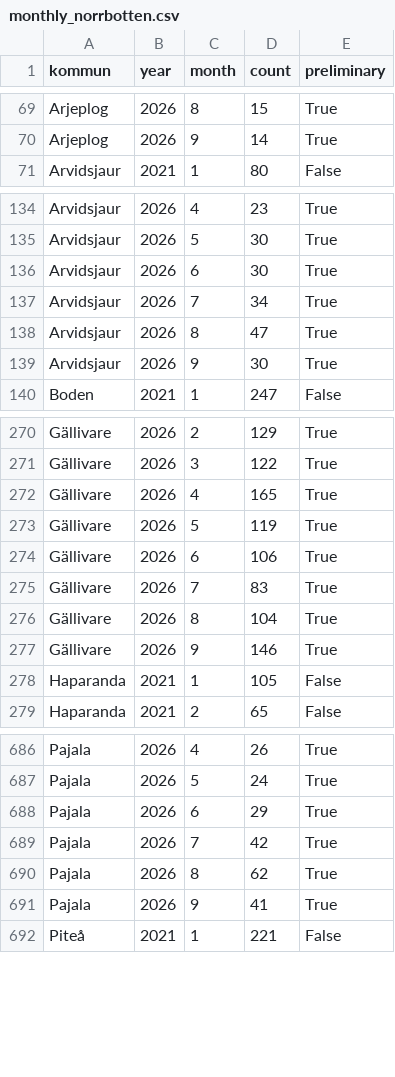
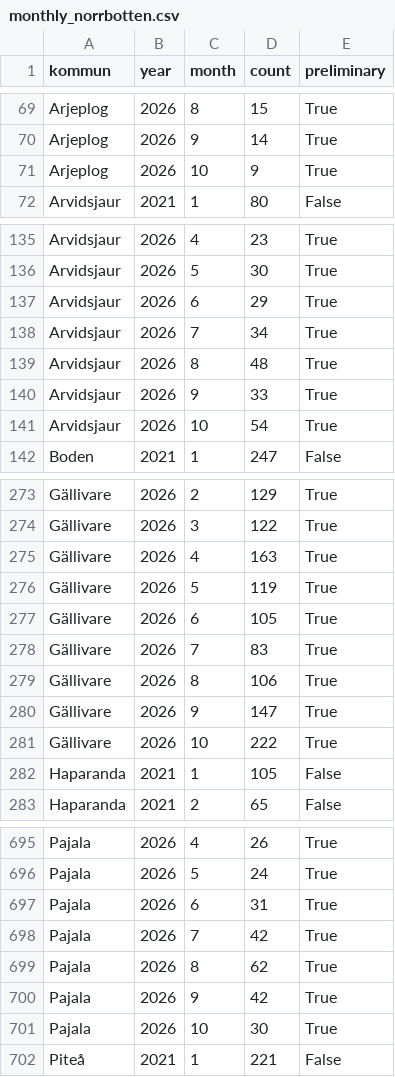
Before and after one commit to Lulea-statistik/BR-brottsstatistik, a CSV file: data/monthly_norrbotten.csv, drawn as a sheet; only a part is shown, gaps mark what is left out; the diff covers the shown part only.

```diff
--- a/data/monthly_norrbotten.csv
+++ b/data/monthly_norrbotten.csv
@@ -70,2 +70,3 @@ Arjeplog,2026,8,15,True
 Arjeplog,2026,9,14,True
+Arjeplog,2026,10,9,True
 Arvidsjaur,2021,1,80,False
@@ -135,6 +136,7 @@ Arvidsjaur,2026,4,23,True
 Arvidsjaur,2026,5,30,True
-Arvidsjaur,2026,6,30,True
+Arvidsjaur,2026,6,29,True
 Arvidsjaur,2026,7,34,True
-Arvidsjaur,2026,8,47,True
-Arvidsjaur,2026,9,30,True
+Arvidsjaur,2026,8,48,True
+Arvidsjaur,2026,9,33,True
+Arvidsjaur,2026,10,54,True
 Boden,2021,1,247,False
@@ -271,8 +274,9 @@ Gällivare,2026,2,129,True
 Gällivare,2026,3,122,True
-Gällivare,2026,4,165,True
+Gällivare,2026,4,163,True
 Gällivare,2026,5,119,True
-Gällivare,2026,6,106,True
+Gällivare,2026,6,105,True
 Gällivare,2026,7,83,True
-Gällivare,2026,8,104,True
-Gällivare,2026,9,146,True
+Gällivare,2026,8,106,True
+Gällivare,2026,9,147,True
+Gällivare,2026,10,222,True
 Haparanda,2021,1,105,False
@@ -687,6 +696,7 @@ Pajala,2026,4,26,True
 Pajala,2026,5,24,True
-Pajala,2026,6,29,True
+Pajala,2026,6,31,True
 Pajala,2026,7,42,True
 Pajala,2026,8,62,True
-Pajala,2026,9,41,True
+Pajala,2026,9,42,True
+Pajala,2026,10,30,True
 Piteå,2021,1,221,False
```
Also changed, not shown: 10 added rows and 32 edited cells elsewhere in this file, 1 other file.
